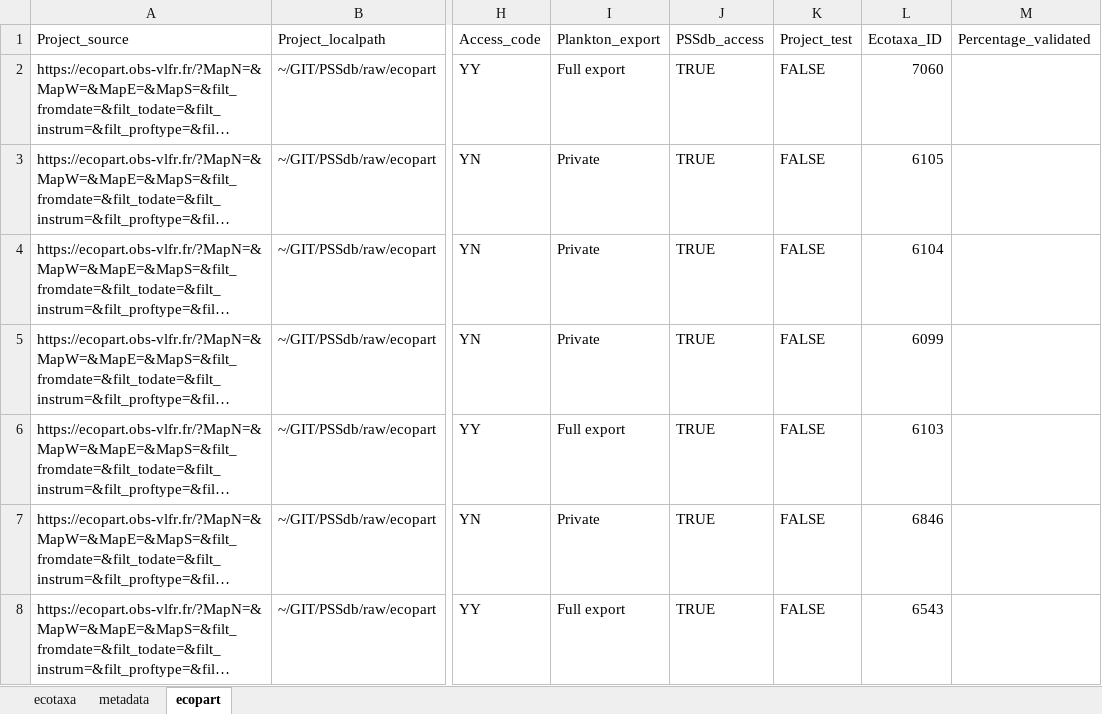
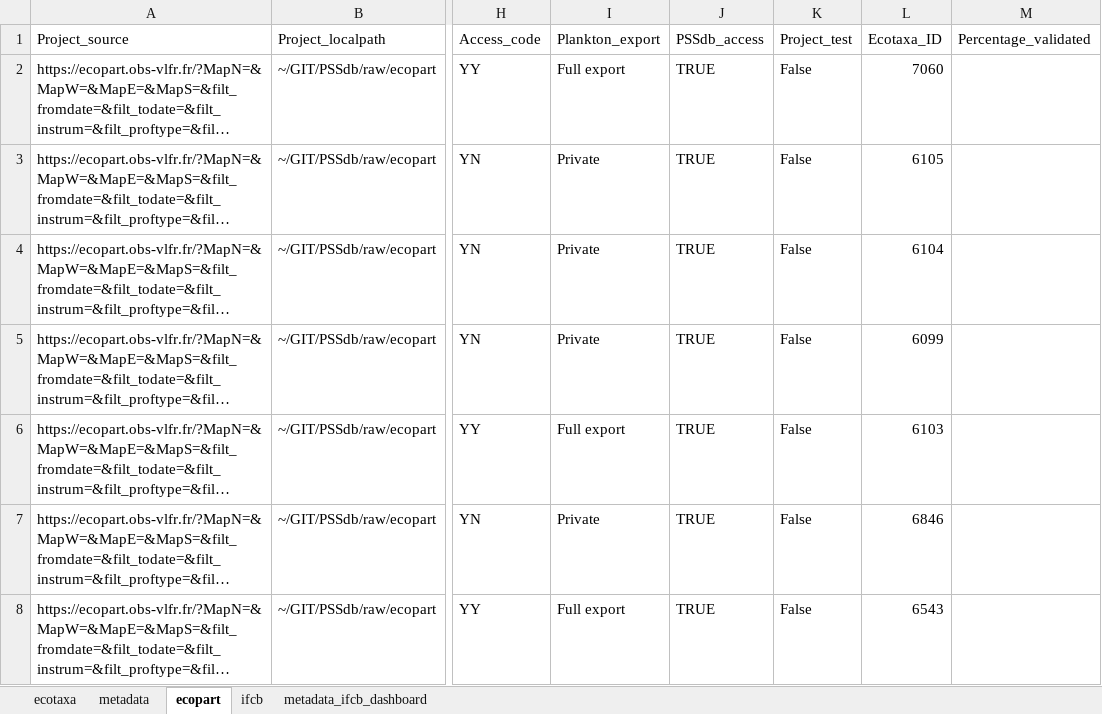
Before and after one commit to jessluo/PSSdb, an Excel workbook: raw/project_list_all.xlsx, sheet ecopart, drawn as a sheet; only a part is shown, gaps mark what is left out; long unchanged cells end in …; values as stored, in another font and other column widths than the file's, no cell formats; the diff covers the shown part only; the diff names each change by its address in the sheet, - before the commit and + after, or states it on an @@ line.

```diff
--- a/raw/project_list_all.xlsx (sheet ecopart)
+++ b/raw/project_list_all.xlsx (sheet ecopart)
+sheet tab: ifcb
+sheet tab: metadata_ifcb_dashboard
-K2:K8 (Project_test): FALSE
+K2:K8 (Project_test): False
```
Also changed, not shown: 21 added rows, 20 removed rows and 477 edited cells elsewhere in this sheet, sheet ecotaxa, cell formats.
